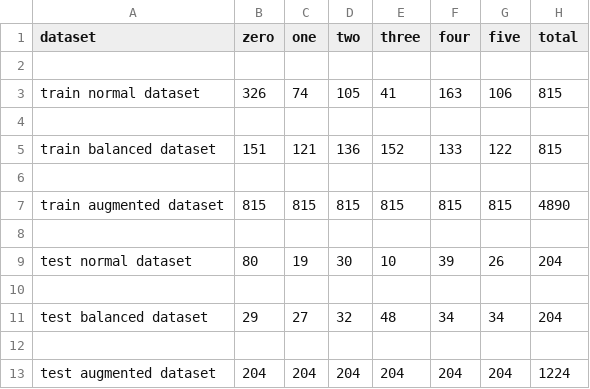
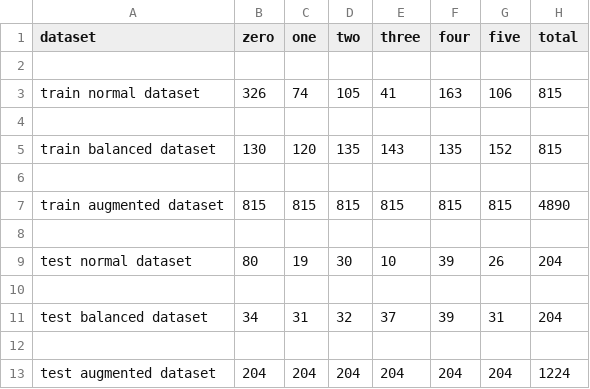
Before and after one commit to teresodra/VariableOrderingInCAD, a CSV file: datasets/dataset_instances.csv, drawn as a sheet.

```diff
--- a/datasets/dataset_instances.csv
+++ b/datasets/dataset_instances.csv
@@ -4,3 +4,3 @@ train normal dataset,326,74,105,41,163,106,815
 
-train balanced dataset,151,121,136,152,133,122,815
+train balanced dataset,130,120,135,143,135,152,815
 
@@ -10,3 +10,3 @@ test normal dataset,80,19,30,10,39,26,204
 
-test balanced dataset,29,27,32,48,34,34,204
+test balanced dataset,34,31,32,37,39,31,204
 
```
Also changed, not shown: 11 other files.
